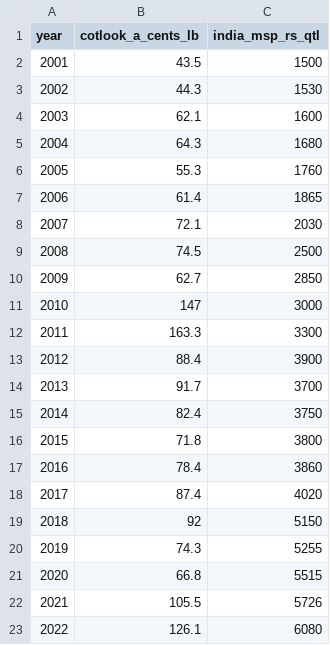
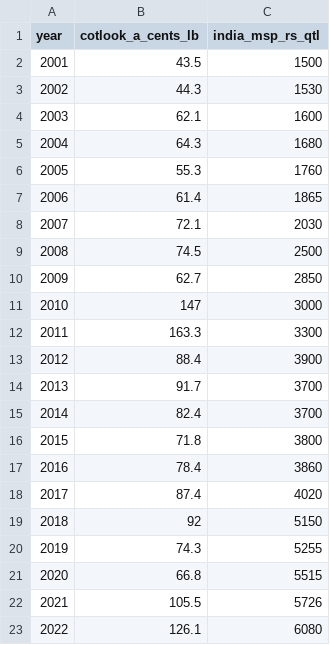
Before and after one commit to pzaware19/maharashtra-farmer-suicides, a CSV file: input/cotton_prices.csv, drawn as a sheet.

Commit message:
Data provenance audit: verify sources, label reconstructed series, fix headline
Verification (via web cross-check against official sources):
- Maharashtra NCRB series VERIFIED: 2012 value (3,786) matches NCRB exactly
- Cotton MSP VERIFIED: 2018/2020/2022 exact vs GoI PIB; fixed 2014 (3750->3700)
- Confirmed 2014 NCRB definitional break (cultivators vs agri labourers)

Headline correction:
- 66,000 -> 'more than 70,000' (verified series sums to 71,814)
- 'eight per day' -> 'close to nine a day'
- Updated across hero, badges, stat boxes, policy box, article

2014 definitional break (prominent treatment):
- Marked directly on fig_timeseries.png (blue line, shaded region, pre/post labels)
- callout-important in Data section and Timeline
- Documented in methods and article

Provenance documentation:
- output/reports/DATA_PROVENANCE.md: full 3-tier audit of all 17 series
- input/data_provenance.csv: machine-readable provenance table
- New 'Data and Methods' website section with provenance table + references
- Tier-C figure captions (district map, regional shares, onion, A2 cost, DAP)
  now labelled 'Illustrative/reconstructed' with link to methods
- Added Methods to navbar; added key references (Mishra, Nagaraj, Patel,
  Merriott, Sainath, Swaminathan, NCRB)

```diff
--- a/input/cotton_prices.csv
+++ b/input/cotton_prices.csv
@@ -14,3 +14,3 @@ year,cotlook_a_cents_lb,india_msp_rs_qtl
 2013,91.7,3700
-2014,82.4,3750
+2014,82.4,3700
 2015,71.8,3800
```
Also changed, not shown: 25 other files.
